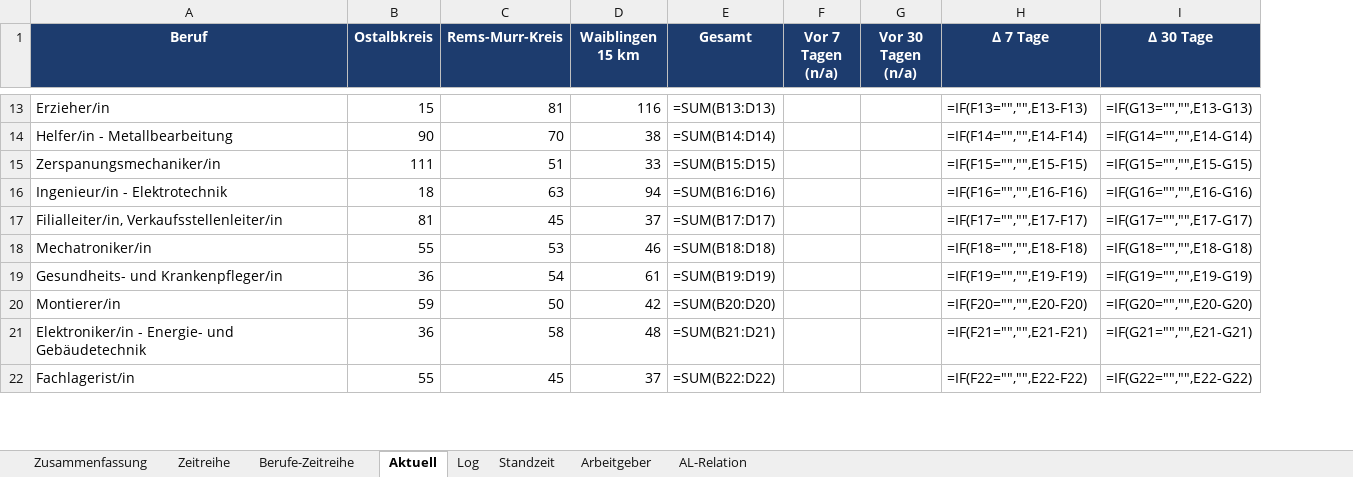
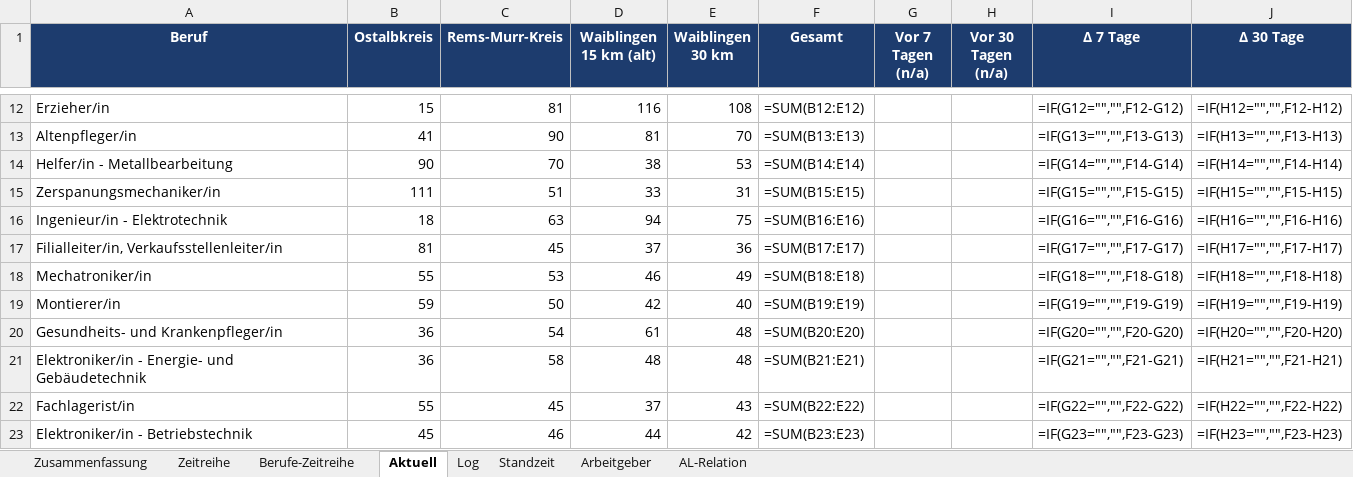
Before and after one commit to Penetrationpasi-hub/Jobs, an Excel workbook: arbeitsmarkt_auswertung.xlsx, sheet Aktuell, drawn as a sheet; only a part is shown, gaps mark what is left out; values as stored, in another font and other column widths than the file's, no borders; formulas without a stored value are shown as written; charts and pictures not drawn; removed rows and columns are numbered as before the commit, all else as after; the diff covers the shown part only; the diff names each change by its address in the sheet, - before the commit and + after, or states it on an @@ line.

```diff
--- a/arbeitsmarkt_auswertung.xlsx (sheet Aktuell)
+++ b/arbeitsmarkt_auswertung.xlsx (sheet Aktuell)
+column E (Waiblingen 30 km), row 12: 108; rows 14-19: 53 | 31 | 75 | 36 | 49 | 40; rows 21-22: 48 | 43
-D1: Waiblingen 15 km
+D1: Waiblingen 15 km (alt)
-F12 (Gesamt): =SUM(B13:D13)
+F12 (Gesamt): =SUM(B12:E12)
-I12 (Δ 7 Tage): =IF(F13="","",E13-F13)
+I12 (Δ 7 Tage): =IF(G12="","",F12-G12)
-J12 (Δ 30 Tage): =IF(G13="","",E13-G13)
+J12 (Δ 30 Tage): =IF(H12="","",F12-H12)
+row 13: Altenpfleger/in | 41 | 90 | 81 | 70 | =SUM(B13:E13) |  |  | =IF(G13="","",F13-G13) | =IF(H13="","",F13-H13)
-F14 (Gesamt): =SUM(B14:D14)
+F14 (Gesamt): =SUM(B14:E14)
-I14 (Δ 7 Tage): =IF(F14="","",E14-F14)
+I14 (Δ 7 Tage): =IF(G14="","",F14-G14)
-J14 (Δ 30 Tage): =IF(G14="","",E14-G14)
+J14 (Δ 30 Tage): =IF(H14="","",F14-H14)
-F15 (Gesamt): =SUM(B15:D15)
+F15 (Gesamt): =SUM(B15:E15)
-I15 (Δ 7 Tage): =IF(F15="","",E15-F15)
+I15 (Δ 7 Tage): =IF(G15="","",F15-G15)
-J15 (Δ 30 Tage): =IF(G15="","",E15-G15)
+J15 (Δ 30 Tage): =IF(H15="","",F15-H15)
-F16 (Gesamt): =SUM(B16:D16)
+F16 (Gesamt): =SUM(B16:E16)
-I16 (Δ 7 Tage): =IF(F16="","",E16-F16)
+I16 (Δ 7 Tage): =IF(G16="","",F16-G16)
-J16 (Δ 30 Tage): =IF(G16="","",E16-G16)
+J16 (Δ 30 Tage): =IF(H16="","",F16-H16)
-F17 (Gesamt): =SUM(B17:D17)
+F17 (Gesamt): =SUM(B17:E17)
-I17 (Δ 7 Tage): =IF(F17="","",E17-F17)
+I17 (Δ 7 Tage): =IF(G17="","",F17-G17)
-J17 (Δ 30 Tage): =IF(G17="","",E17-G17)
+J17 (Δ 30 Tage): =IF(H17="","",F17-H17)
-F18 (Gesamt): =SUM(B18:D18)
+F18 (Gesamt): =SUM(B18:E18)
-I18 (Δ 7 Tage): =IF(F18="","",E18-F18)
+I18 (Δ 7 Tage): =IF(G18="","",F18-G18)
-J18 (Δ 30 Tage): =IF(G18="","",E18-G18)
+J18 (Δ 30 Tage): =IF(H18="","",F18-H18)
-row 19: Gesundheits- und Krankenpfleger/in | 36 | 54 | 61 | =SUM(B19:D19) |  |  | =IF(F19="","",E19-F19) | =IF(G19="","",E19-G19)
-F19 (Gesamt): =SUM(B20:D20)
+F19 (Gesamt): =SUM(B19:E19)
-I19 (Δ 7 Tage): =IF(F20="","",E20-F20)
+I19 (Δ 7 Tage): =IF(G19="","",F19-G19)
-J19 (Δ 30 Tage): =IF(G20="","",E20-G20)
+J19 (Δ 30 Tage): =IF(H19="","",F19-H19)
+row 20: Gesundheits- und Krankenpfleger/in | 36 | 54 | 61 | 48 | =SUM(B20:E20) |  |  | =IF(G20="","",F20-G20) | =IF(H20="","",F20-H20)
-F21 (Gesamt): =SUM(B21:D21)
+F21 (Gesamt): =SUM(B21:E21)
-I21 (Δ 7 Tage): =IF(F21="","",E21-F21)
+I21 (Δ 7 Tage): =IF(G21="","",F21-G21)
-J21 (Δ 30 Tage): =IF(G21="","",E21-G21)
+J21 (Δ 30 Tage): =IF(H21="","",F21-H21)
-F22 (Gesamt): =SUM(B22:D22)
+F22 (Gesamt): =SUM(B22:E22)
-I22 (Δ 7 Tage): =IF(F22="","",E22-F22)
+I22 (Δ 7 Tage): =IF(G22="","",F22-G22)
-J22 (Δ 30 Tage): =IF(G22="","",E22-G22)
+J22 (Δ 30 Tage): =IF(H22="","",F22-H22)
+row 23: Elektroniker/in - Betriebstechnik | 45 | 46 | 44 | 42 | =SUM(B23:E23) |  |  | =IF(G23="","",F23-G23) | =IF(H23="","",F23-H23)
```
Also changed, not shown: 8 added rows, 10 removed rows and 63 edited cells elsewhere in this sheet, sheet Log, sheet Standzeit, sheet Arbeitgeber, sheet AL-Relation, sheet Berufe-Zeitreihe, sheet Zeitreihe, 1 more sheet, charts or pictures, 3 other files.
